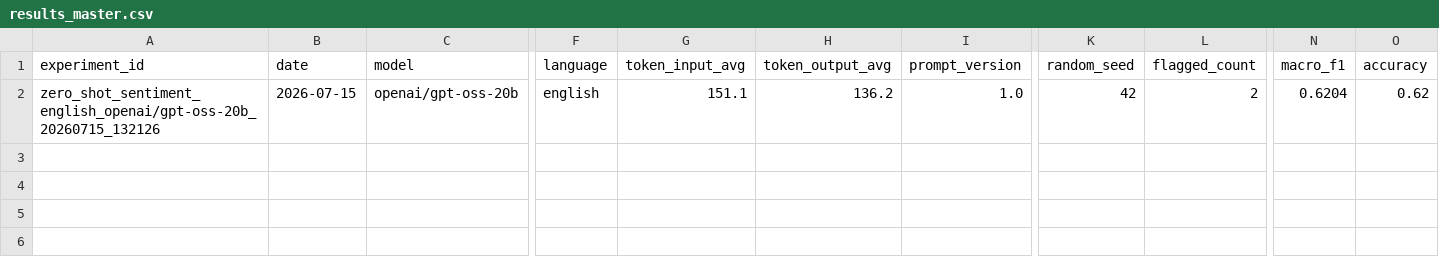
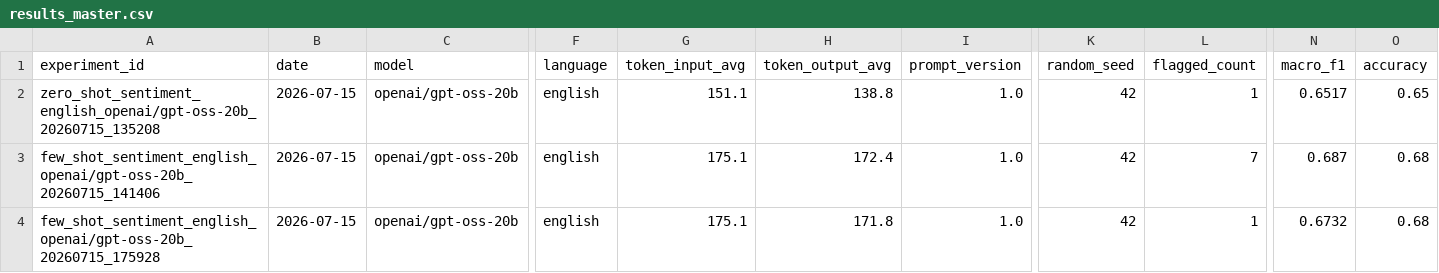
Before and after one commit to codingNhub/prompting-benchmark, a CSV file: outputs/results/results_master.csv, drawn as a sheet; only a part is shown, gaps mark what is left out; rows hold the shown columns only; the diff names each change by its address in the sheet, - before the commit and + after, or states it on an @@ line.

Commit message:
verified: few_shot multi-tag behaviour documented — last-tag rule confirmed correct

```diff
--- a/outputs/results/results_master.csv
+++ b/outputs/results/results_master.csv
-A2 (experiment_id): zero_shot_sentiment_english_openai/gpt-oss-20b_20260715_132126
+A2 (experiment_id): zero_shot_sentiment_english_openai/gpt-oss-20b_20260715_135208
-H2 (token_output_avg): 136.2
+H2 (token_output_avg): 138.8
-L2 (flagged_count): 2
+L2 (flagged_count): 1
-N2 (macro_f1): 0.6204
+N2 (macro_f1): 0.6517
-O2 (accuracy): 0.62
+O2 (accuracy): 0.65
+row 3: few_shot_sentiment_english_openai/gpt-oss-20b_20260715_141406 | 2026-07-15 | openai/gpt-oss-20b | english | 175.1 | 172.4 | 1.0 | 42 | 7 | 0.687 | 0.68
+row 4: few_shot_sentiment_english_openai/gpt-oss-20b_20260715_175928 | 2026-07-15 | openai/gpt-oss-20b | english | 175.1 | 171.8 | 1.0 | 42 | 1 | 0.6732 | 0.68
```
Also changed, not shown: outputs/predictions/zero_shot_sentiment_english.csv, 3 other files.
